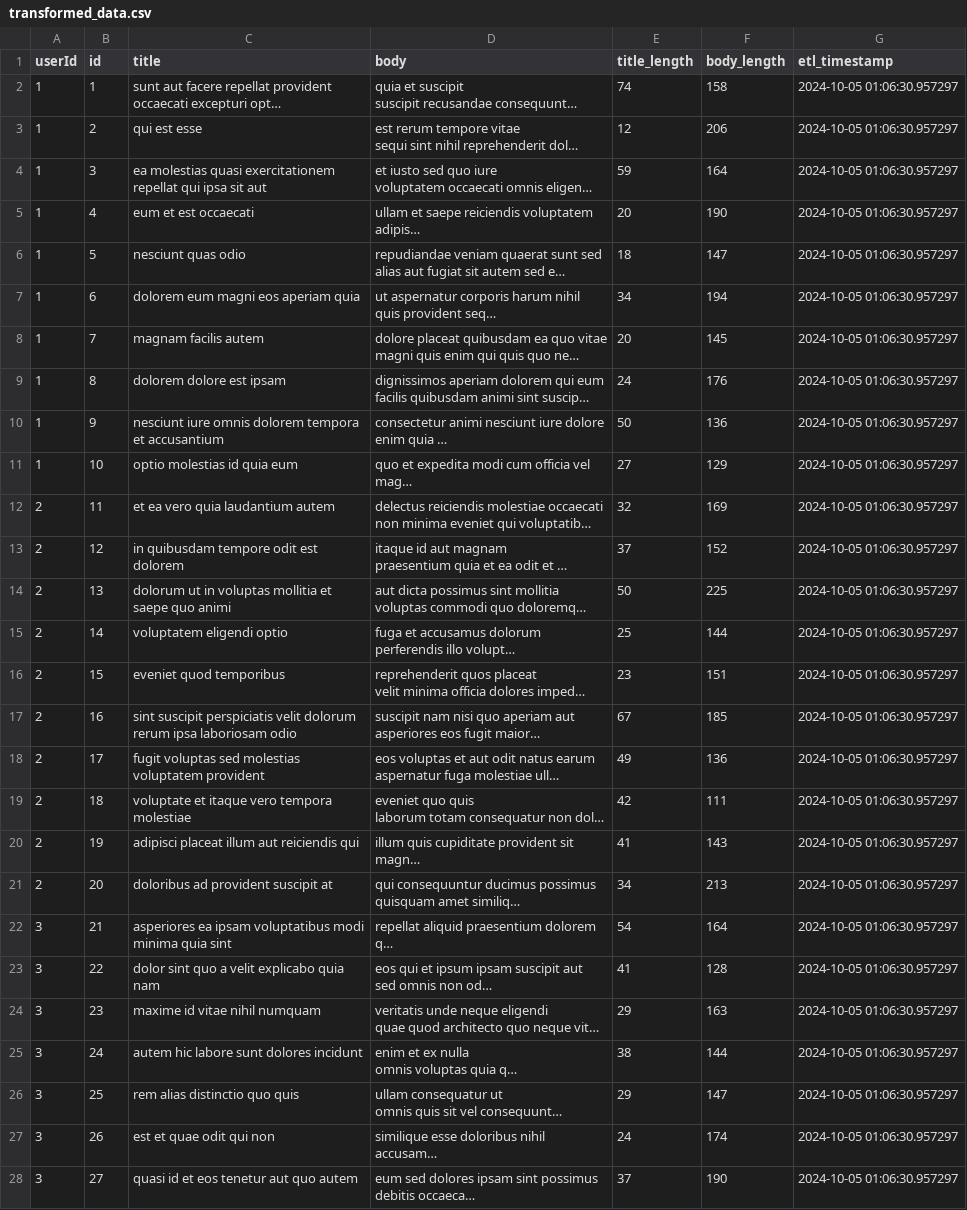
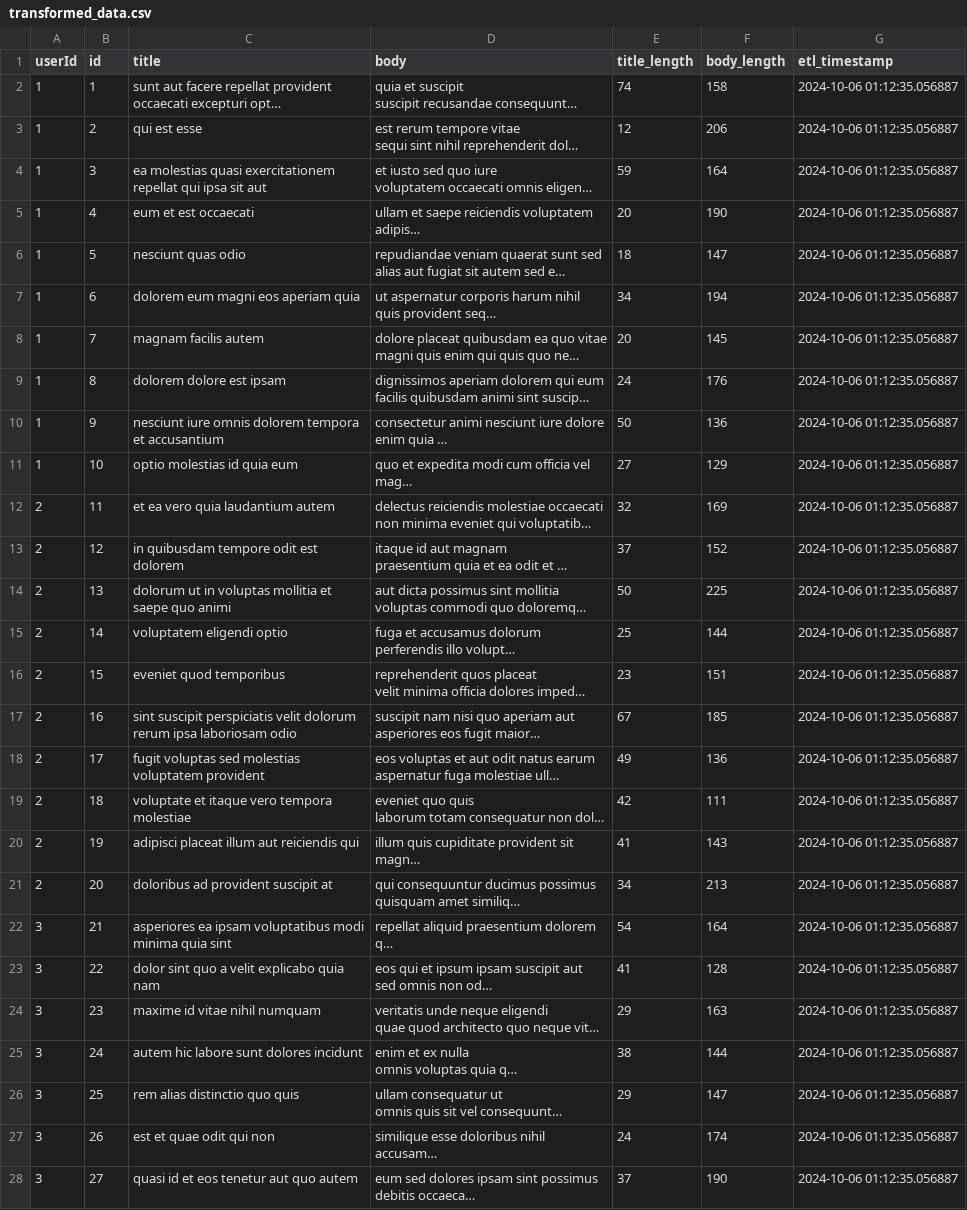
Before and after one commit to hksahil/ETL-Pipeline-Actions, a CSV file: transformed_data.csv, drawn as a sheet; only a part is shown; long unchanged cells end in …; the diff covers the shown part only; the diff names each change by its address in the sheet, - before the commit and + after, or states it on an @@ line.

```diff
--- a/transformed_data.csv
+++ b/transformed_data.csv
-G2:G28 (etl_timestamp): 2024-10-05 01:06:30.957297
+G2:G28 (etl_timestamp): 2024-10-06 01:12:35.056887
```
Also changed, not shown: 73 edited cells elsewhere in this file, 1 other file.
